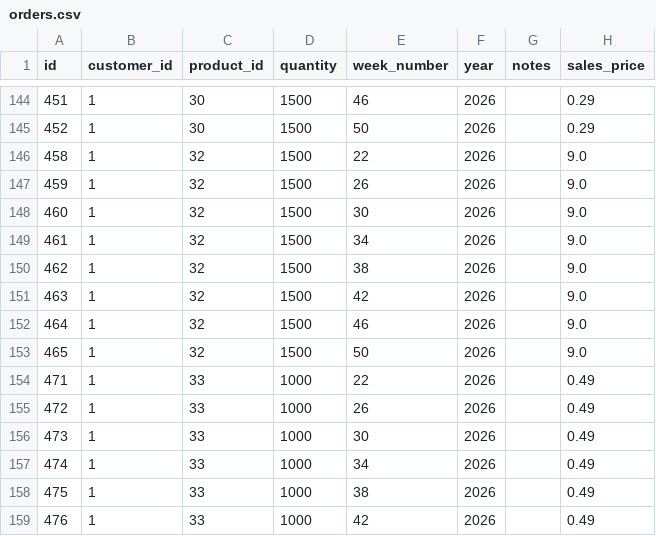
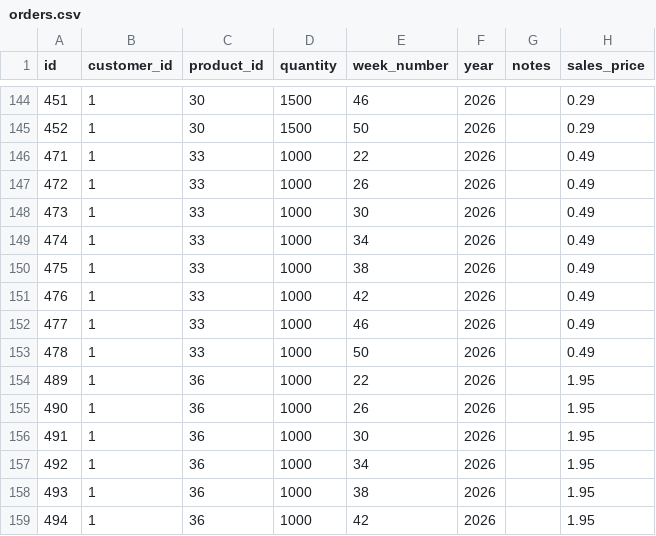
Before and after one commit to Pdvgpc/GPC-Orders-App, a CSV file: data/orders.csv, drawn as a sheet; only a part is shown, gaps mark what is left out; the shorter side is filled out with more unchanged rows.

Commit message:
update orders.csv

```diff
--- a/data/orders.csv
+++ b/data/orders.csv
@@ -145,10 +145,2 @@ id,customer_id,product_id,quantity,week_number,year,notes,sales_price
 452,1,30,1500,50,2026,,0.29
-458,1,32,1500,22,2026,,9.0
-459,1,32,1500,26,2026,,9.0
-460,1,32,1500,30,2026,,9.0
-461,1,32,1500,34,2026,,9.0
-462,1,32,1500,38,2026,,9.0
-463,1,32,1500,42,2026,,9.0
-464,1,32,1500,46,2026,,9.0
-465,1,32,1500,50,2026,,9.0
 471,1,33,1000,22,2026,,0.49
```
